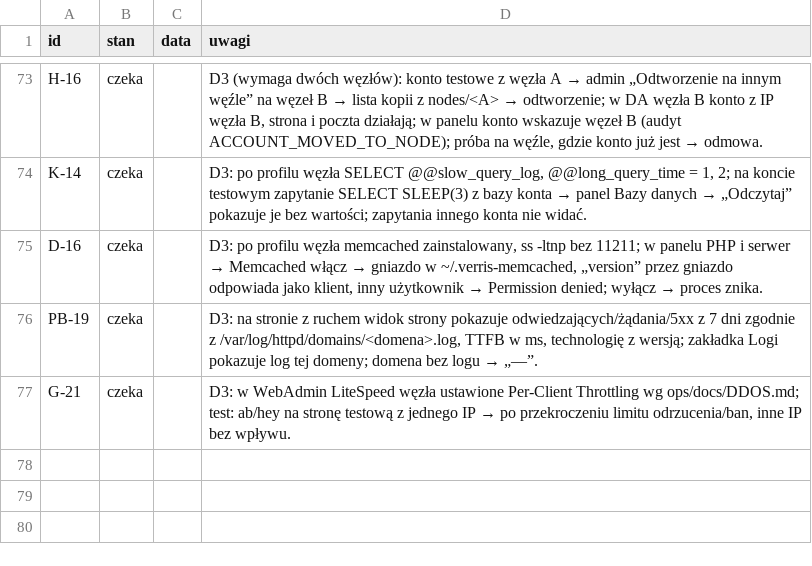
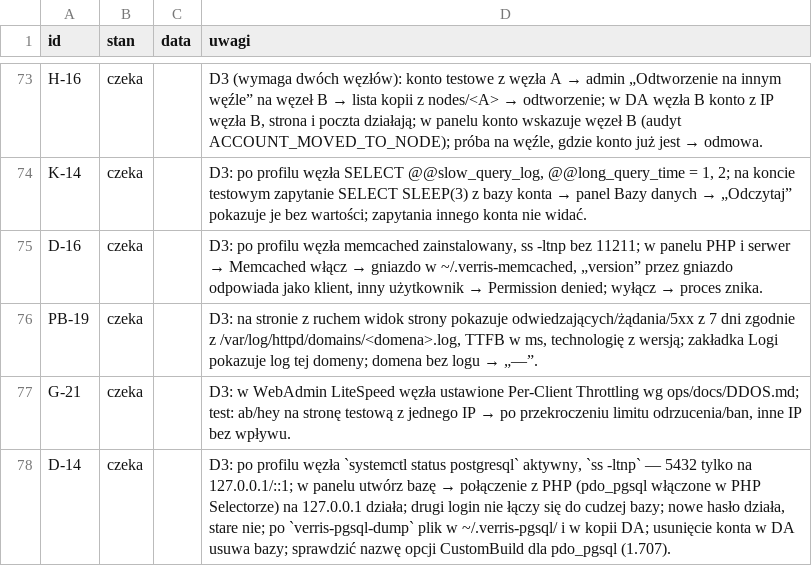
Before and after one commit to dominik-hvln/verris, a CSV file: audyt/dane/wezel.csv, drawn as a sheet; only a part is shown, gaps mark what is left out.

```diff
--- a/audyt/dane/wezel.csv
+++ b/audyt/dane/wezel.csv
@@ -77 +77,2 @@ PB-19,czeka,,"D3: na stronie z ruchem widok strony pokazuje odwiedzających/żą
 G-21,czeka,,"D3: w WebAdmin LiteSpeed węzła ustawione Per-Client Throttling wg ops/docs/DDOS.md; test: ab/hey na stronę testową z jednego IP → po przekroczeniu limitu odrzucenia/ban, inne IP bez wpływu."
+D-14,czeka,,"D3: po profilu węzła `systemctl status postgresql` aktywny, `ss -ltnp` — 5432 tylko na 127.0.0.1/::1; w panelu utwórz bazę → połączenie z PHP (pdo_pgsql włączone w PHP Selectorze) na 127.0.0.1 działa; drugi login nie łączy się do cudzej bazy; nowe hasło działa, stare nie; po `verris-pgsql-dump` plik w ~/.verris-pgsql/ i w kopii DA; usunięcie konta w DA usuwa bazy; sprawdzić nazwę opcji CustomBuild dla pdo_pgsql (1.707)."
```
Also changed, not shown: audyt/dane/macierz.csv, 25 other files.
